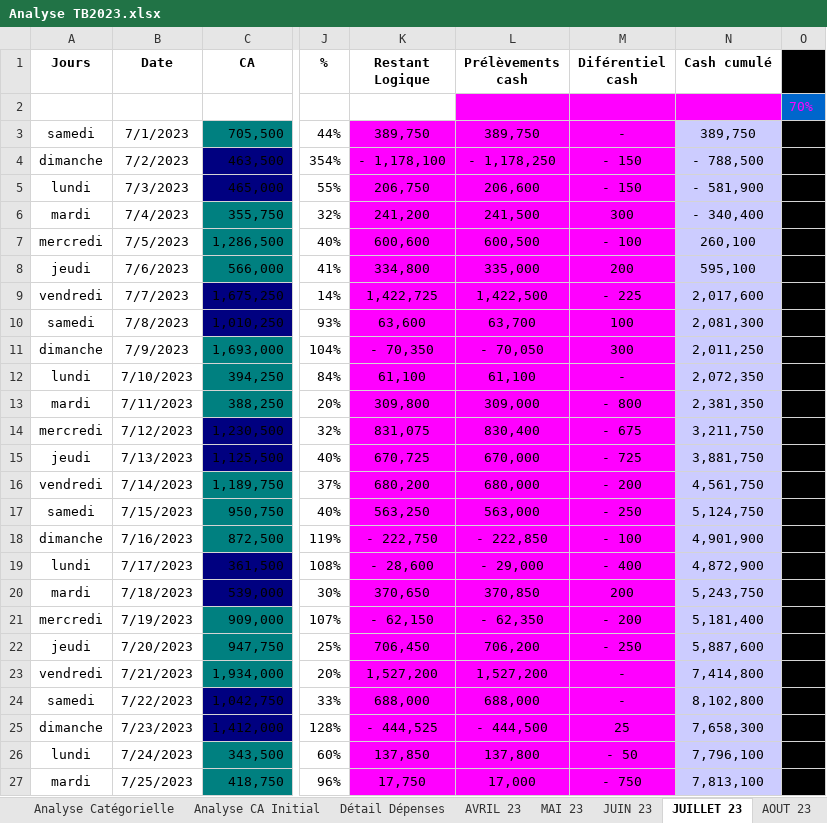
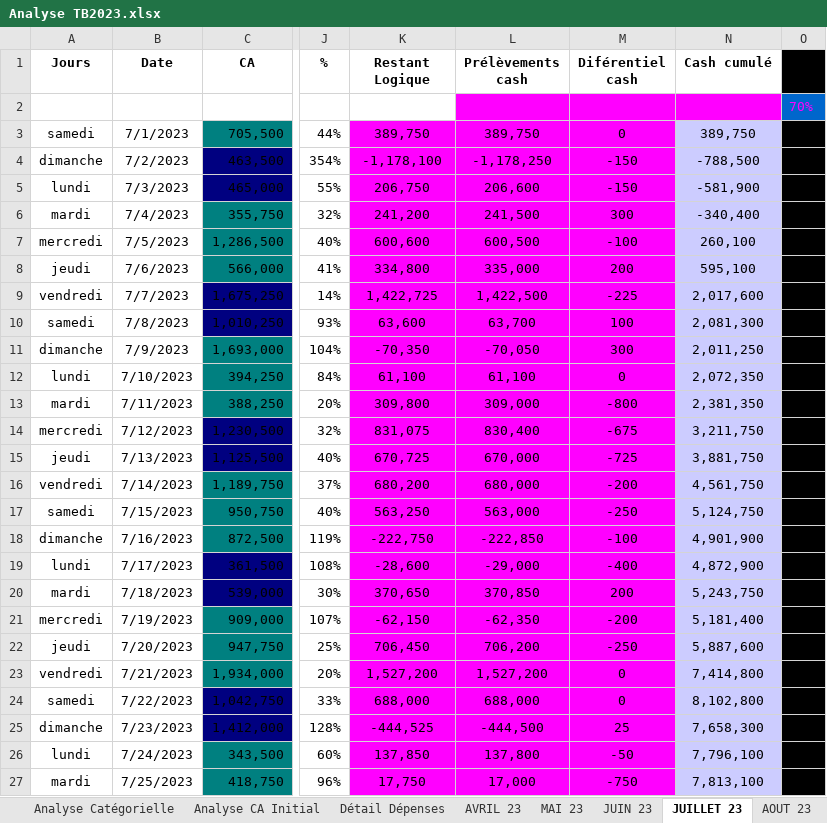
Before and after one commit to LabTech14/Dashboard-Taboo, an Excel workbook: Analyse TB2023.xlsx, sheet JUILLET 23, drawn as a sheet; only a part is shown, gaps mark what is left out; values as stored, in another font and other column widths than the file's, no borders; the diff covers the shown part only; the diff names each change by its address in the sheet, - before the commit and + after, or states it on an @@ line.

```diff
--- a/Analyse TB2023.xlsx (sheet JUILLET 23)
+++ b/Analyse TB2023.xlsx (sheet JUILLET 23)
-M3 (Diférentiel cash): -
+M3 (Diférentiel cash): 0
-K4 (Restant Logique): - 1,178,100
+K4 (Restant Logique): -1,178,100
-L4 (Prélèvements cash): - 1,178,250
+L4 (Prélèvements cash): -1,178,250
-M4:M5 (Diférentiel cash): - 150
+M4:M5 (Diférentiel cash): -150
-N4 (Cash cumulé): - 788,500
+N4 (Cash cumulé): -788,500
-N5 (Cash cumulé): - 581,900
+N5 (Cash cumulé): -581,900
-N6 (Cash cumulé): - 340,400
+N6 (Cash cumulé): -340,400
-M7 (Diférentiel cash): - 100
+M7 (Diférentiel cash): -100
-M9 (Diférentiel cash): - 225
+M9 (Diférentiel cash): -225
-K11 (Restant Logique): - 70,350
+K11 (Restant Logique): -70,350
-L11 (Prélèvements cash): - 70,050
+L11 (Prélèvements cash): -70,050
-M12 (Diférentiel cash): -
+M12 (Diférentiel cash): 0
-M13 (Diférentiel cash): - 800
+M13 (Diférentiel cash): -800
-M14 (Diférentiel cash): - 675
+M14 (Diférentiel cash): -675
-M15 (Diférentiel cash): - 725
+M15 (Diférentiel cash): -725
-M16 (Diférentiel cash): - 200
+M16 (Diférentiel cash): -200
-M17 (Diférentiel cash): - 250
+M17 (Diférentiel cash): -250
-K18 (Restant Logique): - 222,750
+K18 (Restant Logique): -222,750
-L18 (Prélèvements cash): - 222,850
+L18 (Prélèvements cash): -222,850
-M18 (Diférentiel cash): - 100
+M18 (Diférentiel cash): -100
-K19 (Restant Logique): - 28,600
+K19 (Restant Logique): -28,600
-L19 (Prélèvements cash): - 29,000
+L19 (Prélèvements cash): -29,000
-M19 (Diférentiel cash): - 400
+M19 (Diférentiel cash): -400
-K21 (Restant Logique): - 62,150
+K21 (Restant Logique): -62,150
-L21 (Prélèvements cash): - 62,350
+L21 (Prélèvements cash): -62,350
-M21 (Diférentiel cash): - 200
+M21 (Diférentiel cash): -200
-M22 (Diférentiel cash): - 250
+M22 (Diférentiel cash): -250
-M23:M24 (Diférentiel cash): -
+M23:M24 (Diférentiel cash): 0
-K25 (Restant Logique): - 444,525
+K25 (Restant Logique): -444,525
-L25 (Prélèvements cash): - 444,500
+L25 (Prélèvements cash): -444,500
-M26 (Diférentiel cash): - 50
+M26 (Diférentiel cash): -50
-M27 (Diférentiel cash): - 750
+M27 (Diférentiel cash): -750
```
Also changed, not shown: 11 edited cells elsewhere in this sheet, sheet Détail Dépenses, sheet AOUT 23, sheet RH, sheet Analyse Globale, sheet MAI 23, sheet JUIN 23, 4 more sheets, formulas that keep their value, charts or pictures, Analyse.xlsx, Analyse_Globale.xlsx, 8 other files.
